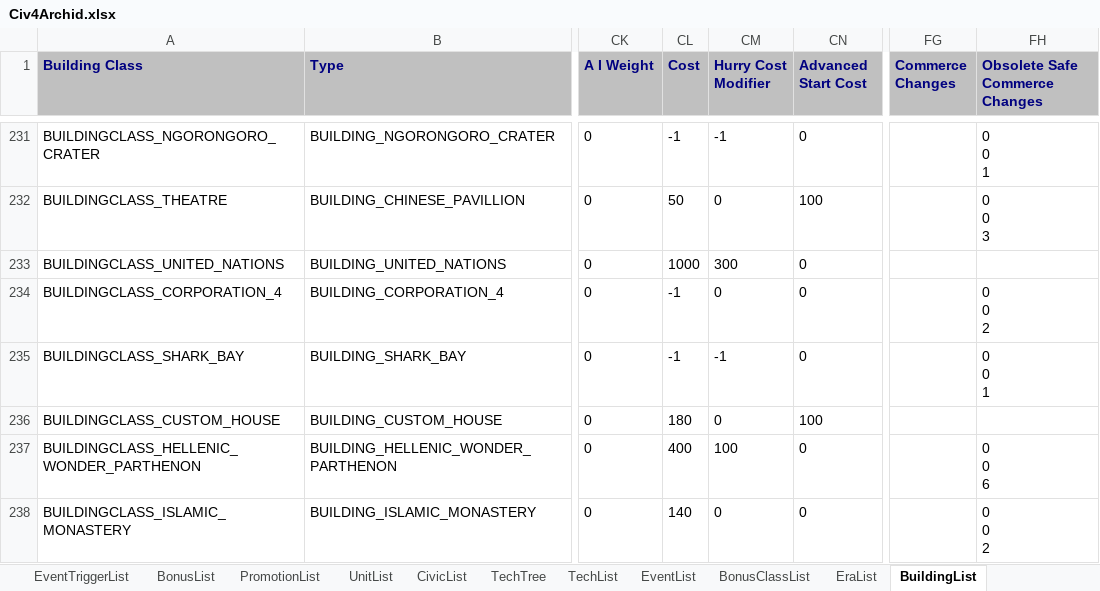
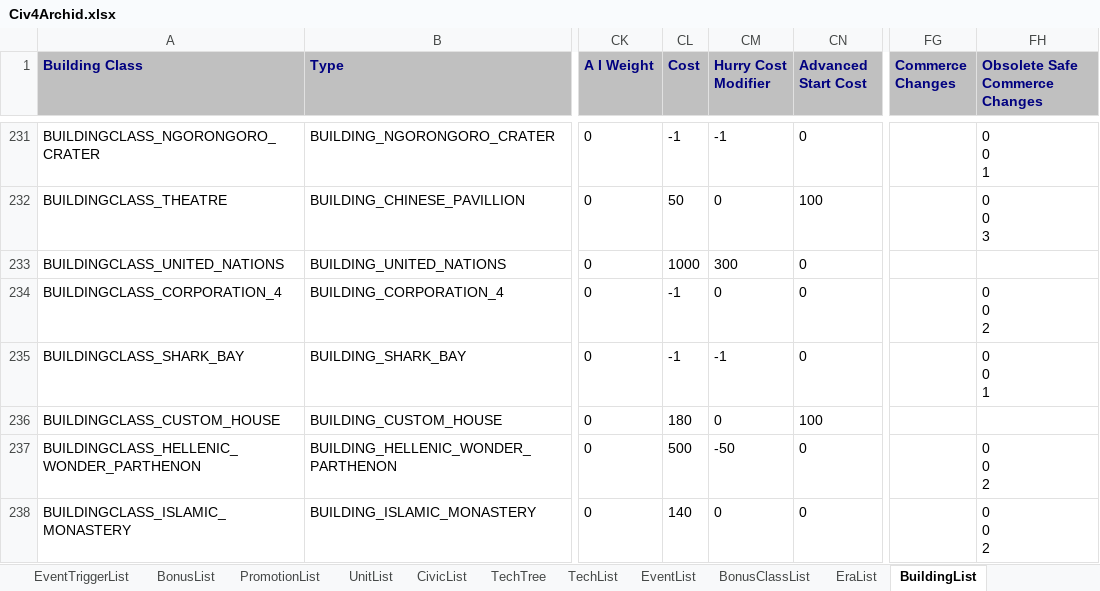
Before and after one commit to ArchidFreezer/Civ4-AB-Mod, an Excel workbook: Support/Docs/Civ4Archid.xlsx, sheet BuildingList, drawn as a sheet; only a part is shown, gaps mark what is left out; values as stored, in another font and other column widths than the file's, no borders; ↵ is a line break in a cell; the diff covers the shown part only; the diff names each change by its address in the sheet, - before the commit and + after, or states it on an @@ line.

Commit message:
Rebalance base religious buildings
Each of the base (Temple, Monastery, Cathedral & Shrine) buildings should be roughly comparable across the religions and this commit tweaks some of them to acheieve this.

AB4-320

```diff
--- a/Support/Docs/Civ4Archid.xlsx (sheet BuildingList)
+++ b/Support/Docs/Civ4Archid.xlsx (sheet BuildingList)
-CL237 (Cost): 400
+CL237 (Cost): 500
-CM237 (Hurry Cost Modifier): 100
+CM237 (Hurry Cost Modifier): -50
-FH237 (Obsolete Safe Commerce Changes): 0 ↵ 0 ↵ 6
+FH237 (Obsolete Safe Commerce Changes): 0 ↵ 0 ↵ 2
```
Also changed, not shown: 17 edited cells elsewhere in this sheet, 3 other files.
